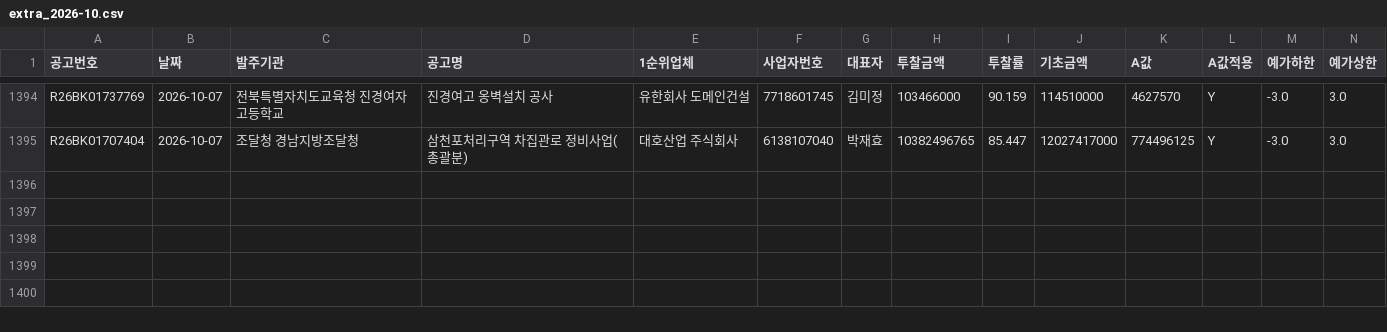
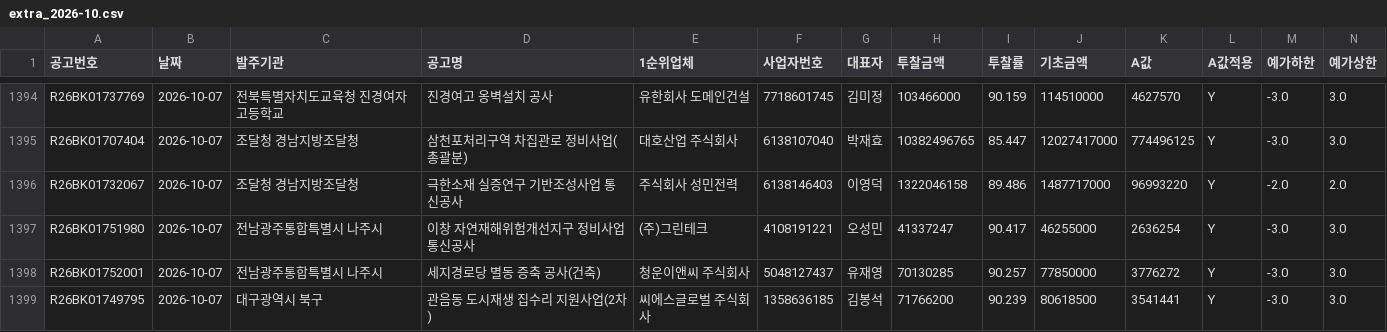
Before and after one commit to kimmyounghwan/K-conmap, a CSV file: data/extra_2026-10.csv, drawn as a sheet; only a part is shown, gaps mark what is left out; rows hold the shown columns only; the diff names each change by its address in the sheet, - before the commit and + after, or states it on an @@ line.

```diff
--- a/data/extra_2026-10.csv
+++ b/data/extra_2026-10.csv
+row 1396: R26BK01732067 | 2026-10-07 | 조달청 경남지방조달청 | 극한소재 실증연구 기반조성사업 통신공사 | 주식회사 성민전력 | 6138146403 | 이영덕 | 1322046158 | 89.486 | 1487717000 | 96993220 | Y | -2.0 | 2.0
+row 1397: R26BK01751980 | 2026-10-07 | 전남광주통합특별시 나주시 | 이창 자연재해위험개선지구 정비사업 통신공사 | (주)그린테크 | 4108191221 | 오성민 | 41337247 | 90.417 | 46255000 | 2636254 | Y | -3.0 | 3.0
+row 1398: R26BK01752001 | 2026-10-07 | 전남광주통합특별시 나주시 | 세지경로당 별동 증축 공사(건축) | 청운이앤씨 주식회사 | 5048127437 | 유재영 | 70130285 | 90.257 | 77850000 | 3776272 | Y | -3.0 | 3.0
+row 1399: R26BK01749795 | 2026-10-07 | 대구광역시 북구 | 관음동 도시재생 집수리 지원사업(2차) | 씨에스글로벌 주식회사 | 1358636185 | 김봉석 | 71766200 | 90.239 | 80618500 | 3541441 | Y | -3.0 | 3.0
```
Also changed, not shown: 1 other file.
